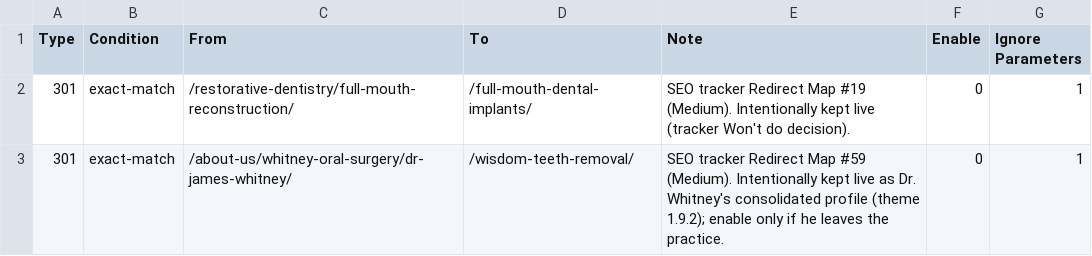
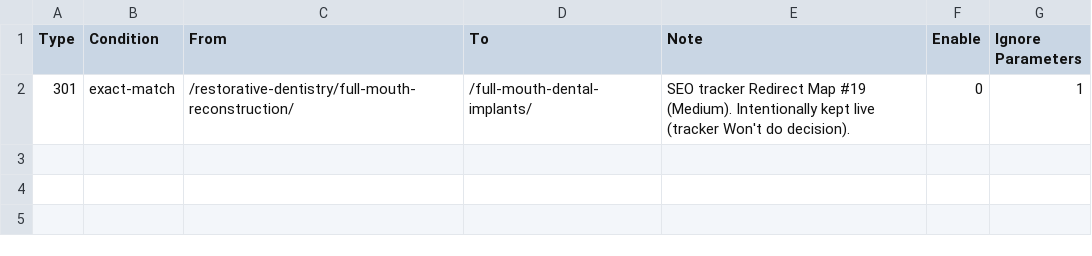
Before and after one commit to franzsamilo/jeffrey-burns-oz.test, a CSV file: docs/seo/slim-seo-redirects-on-hold.csv, drawn as a sheet; the diff names each change by its address in the sheet, - before the commit and + after, or states it on an @@ line.

Commit message:
feat: remove Dr. Whitney pages and mentions, 301-redirect #58-#61 (theme 1.9.3)

```diff
--- a/docs/seo/slim-seo-redirects-on-hold.csv
+++ b/docs/seo/slim-seo-redirects-on-hold.csv
-row 3: 301 | exact-match | /about-us/whitney-oral-surgery/dr-james-whitney/ | /wisdom-teeth-removal/ | SEO tracker Redirect Map #59 (Medium). Intentionally kept live as Dr. Whitney's consolidated profile (theme 1.9.2); enable only if he leaves the practice. | 0 | 1
```
Also changed, not shown: docs/seo/slim-seo-redirects-import.csv, 14 other files.
